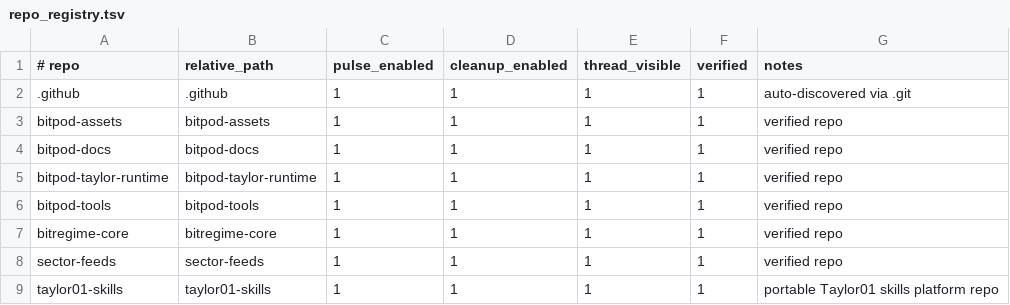
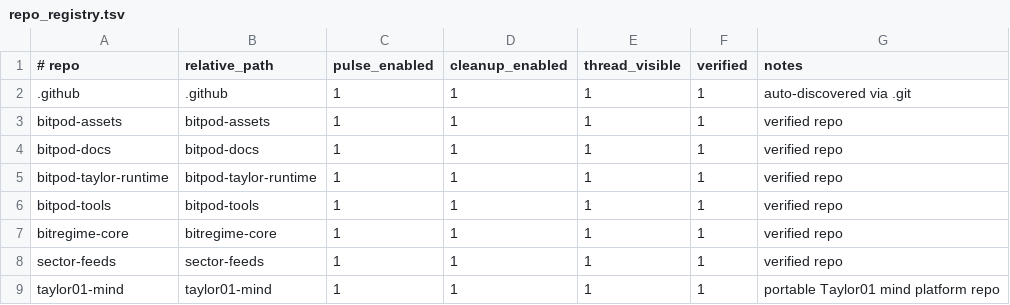
Before and after one commit to BitPod-App/bitpod-tools, a TSV file: config/repo_registry.tsv, drawn as a sheet.

```diff
--- a/config/repo_registry.tsv
+++ b/config/repo_registry.tsv
@@ -8,2 +8,2 @@ bitregime-core|bitregime-core|1|1|1|1|verified repo
 sector-feeds|sector-feeds|1|1|1|1|verified repo
-taylor01-skills|taylor01-skills|1|1|1|1|portable Taylor01 skills platform repo
+taylor01-mind|taylor01-mind|1|1|1|1|portable Taylor01 mind platform repo
```
Also changed, not shown: 5 other files.
